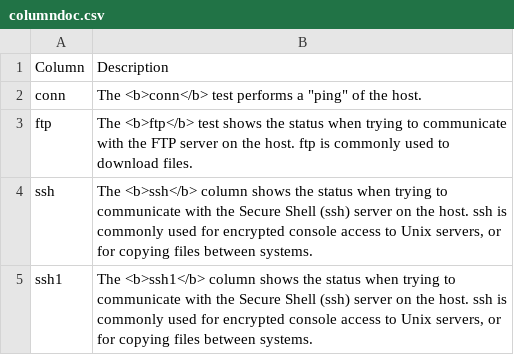
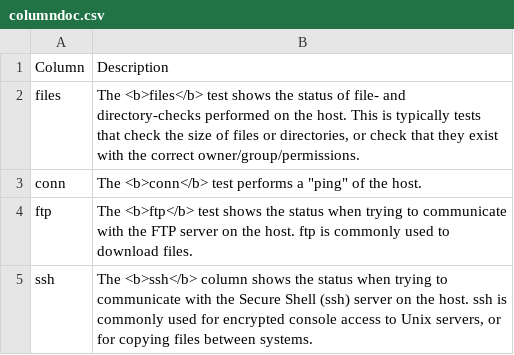
Before and after one commit to eagle-1/xymon, a CSV file: trunk/hobbitd/etcfiles/columndoc.csv, drawn as a sheet; only a part is shown; the shorter side is filled out with more unchanged rows.

Commit message:
Added "files" description
git-svn-id: https://svn.code.sf.net/p/xymon/code@4395 44351d6e-118b-4698-b696-ce33095ecaa4

```diff
--- a/trunk/hobbitd/etcfiles/columndoc.csv
+++ b/trunk/hobbitd/etcfiles/columndoc.csv
@@ -1,2 +1,3 @@
 Column;Description;
+files;The <b>files</b> test shows the status of file- and directory-checks performed on the host. This is typically tests that check the size of files or directories, or check that they exist with the correct owner/group/permissions.;
 conn;The <b>conn</b> test performs a "ping" of the host.;
```
